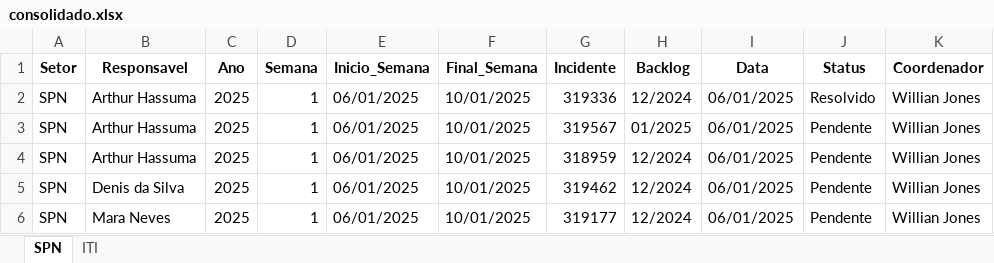
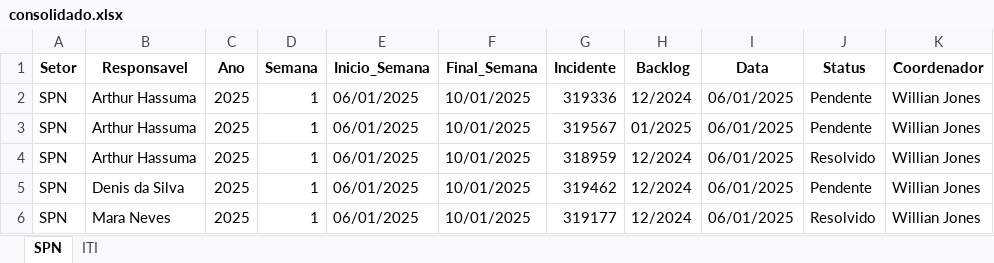
Before and after one commit to GeekFrancisco/Franciscodatais, an Excel workbook: Base/consolidado.xlsx, sheet SPN, drawn as a sheet; values as stored, in another font and other column widths than the file's, no borders; the diff names each change by its address in the sheet, - before the commit and + after, or states it on an @@ line.

```diff
--- a/Base/consolidado.xlsx (sheet SPN)
+++ b/Base/consolidado.xlsx (sheet SPN)
-J2 (Status): Resolvido
+J2 (Status): Pendente
-J4 (Status): Pendente
+J4 (Status): Resolvido
-J6 (Status): Pendente
+J6 (Status): Resolvido
```
Also changed, not shown: sheet ITI, Base/Backlog.xlsx, 4 other files.
